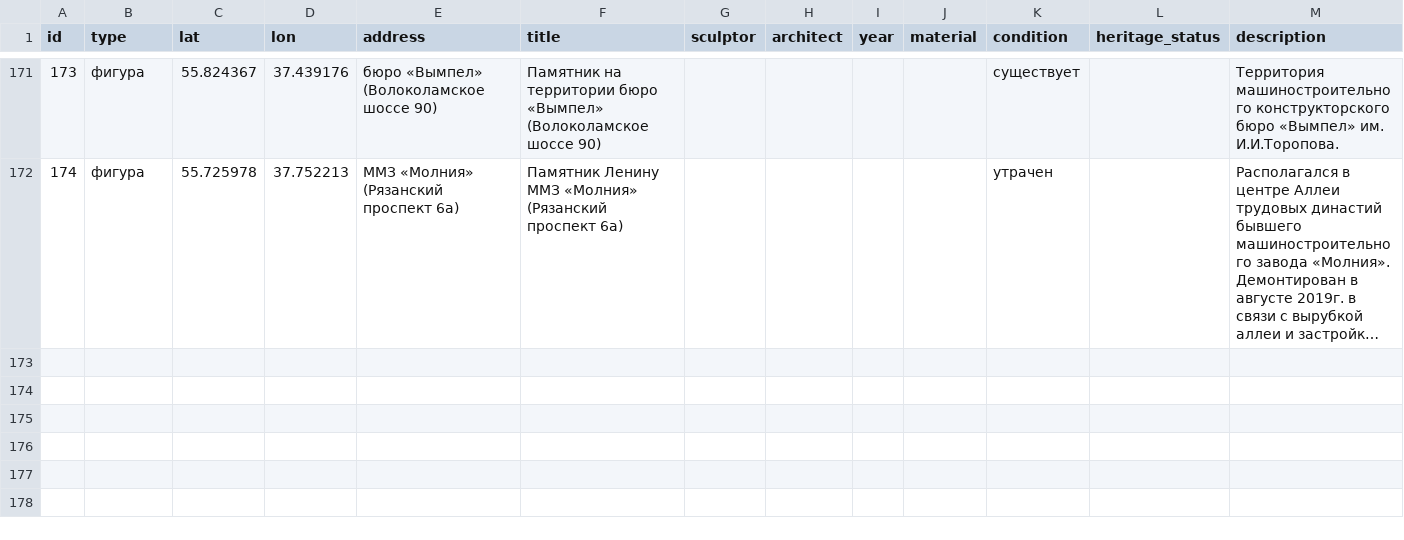
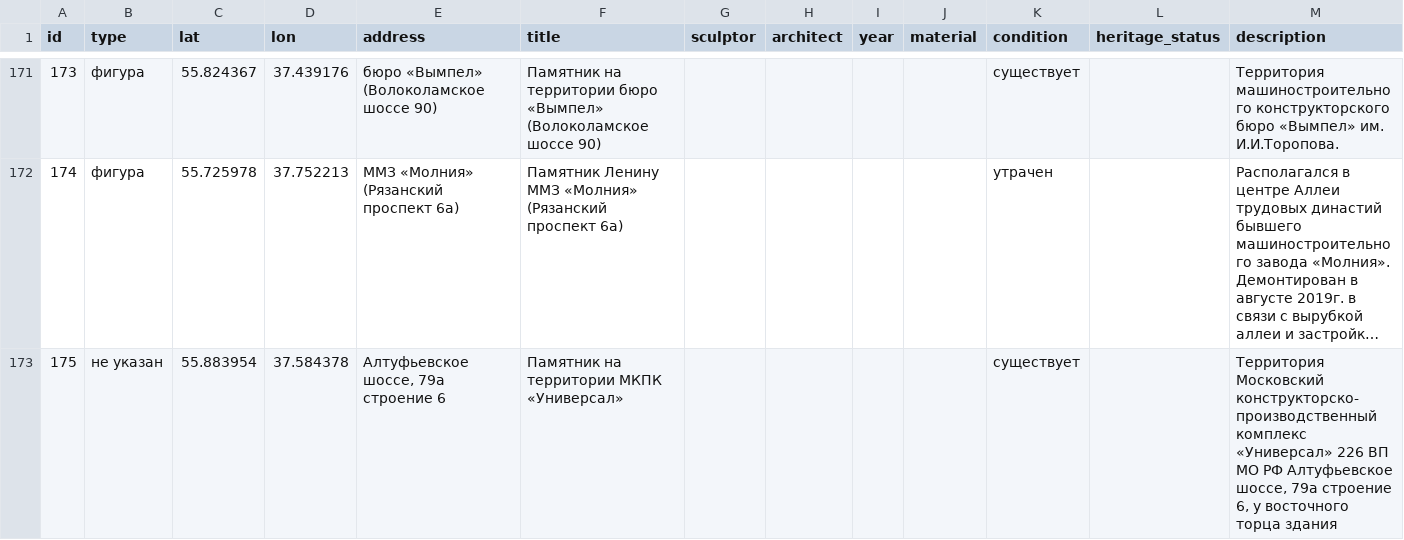
Before and after one commit to spzw06/Lenin_in_moscow, a CSV file: data/lenin_monuments_coords.csv, drawn as a sheet; only a part is shown, gaps mark what is left out; long unchanged cells end in …; rows hold the shown columns only; the diff covers the shown part only; the diff names each change by its address in the sheet, - before the commit and + after, or states it on an @@ line.

Commit message:
added few monuments

```diff
--- a/data/lenin_monuments_coords.csv
+++ b/data/lenin_monuments_coords.csv
+row 173: 175 | не указан | 55.883954 | 37.584378 | Алтуфьевское шоссе, 79а строение 6 | Памятник на территории МКПК «Универсал» |  |  |  |  | существует |  | Территория Московский конструкторско-производственный комплекс «Универсал» 226 ВП МО РФ Алтуфьевское шоссе, 79а строение 6, у восточного торца здания
```
Also changed, not shown: 2 added rows elsewhere in this file, data/images/photo_attribution.csv, 4 other files.
